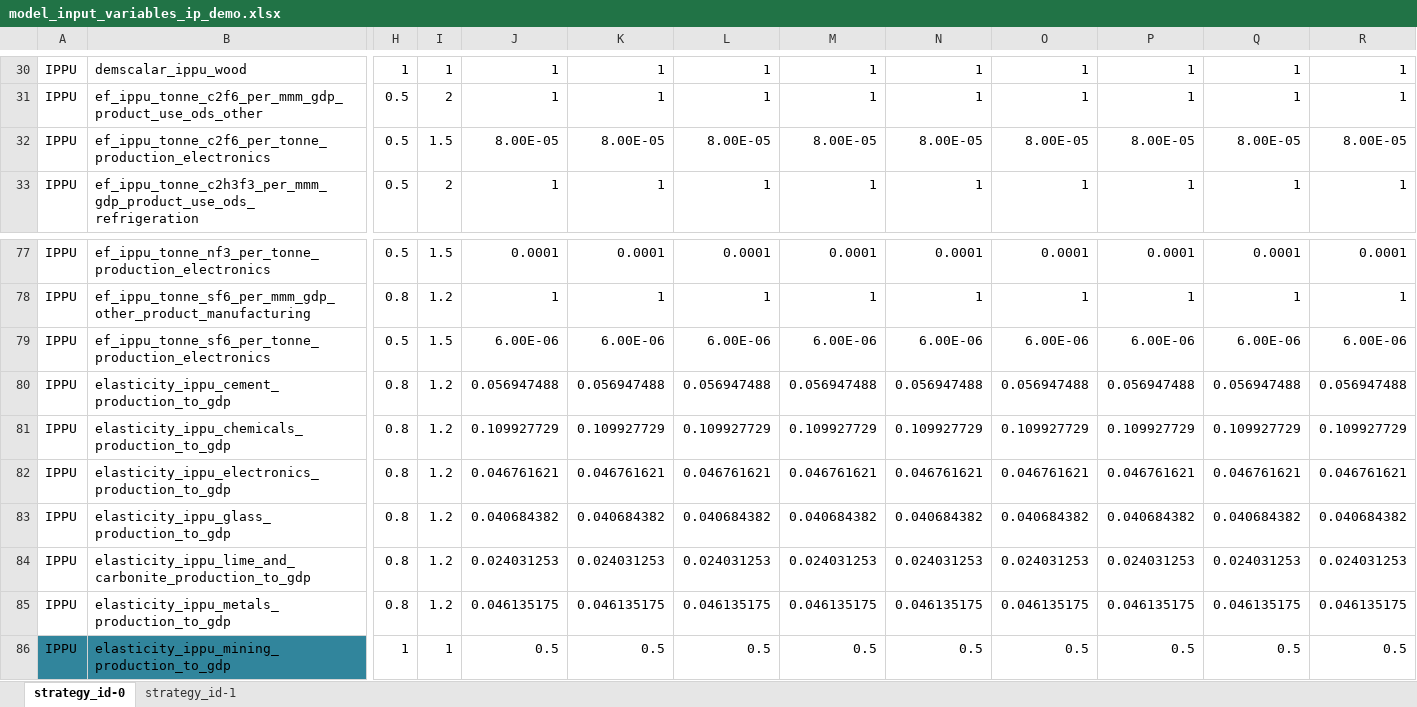
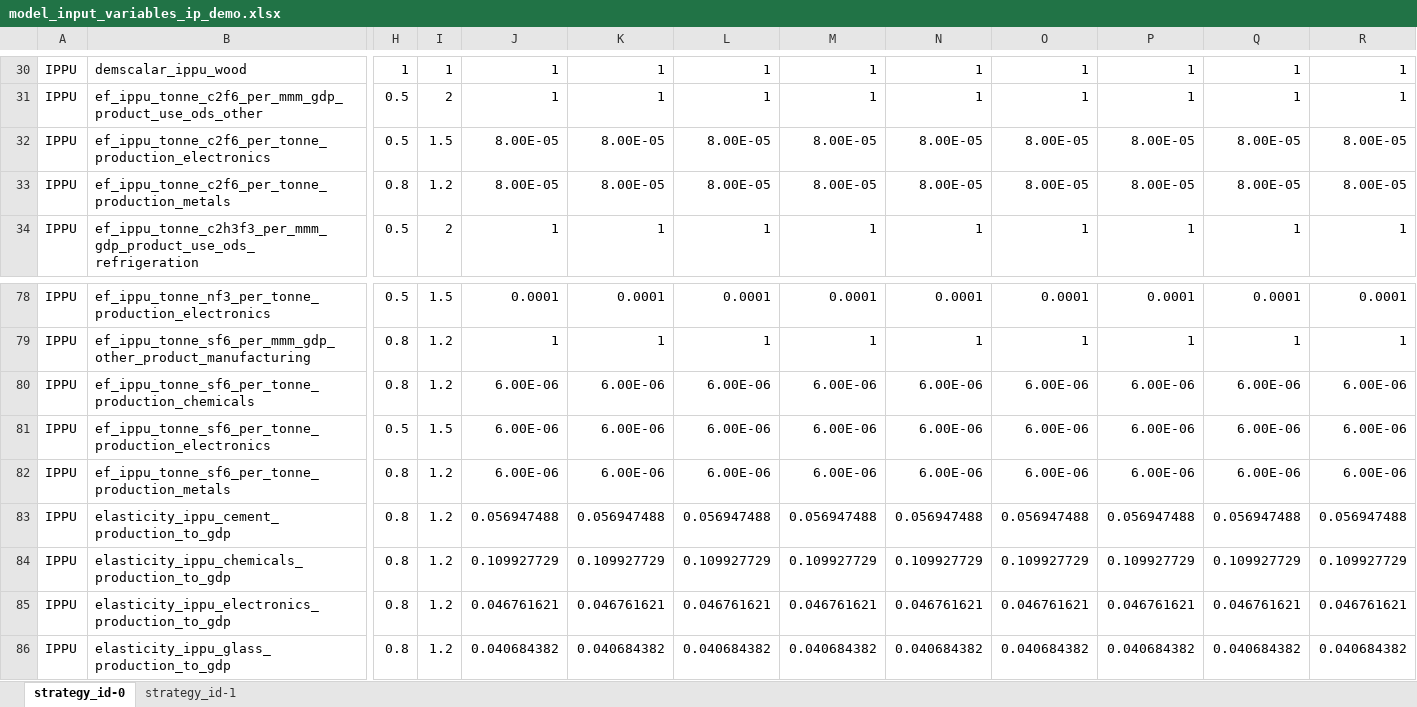
Before and after one commit to jarojasag/lac_decarbonization, an Excel workbook: ref/ingestion/demo/model_input_variables_ip_demo.xlsx, sheet strategy_id-0, drawn as a sheet; only a part is shown, gaps mark what is left out; the shorter side is filled out with more unchanged rows; values as stored, in another font and other column widths than the file's, no borders; rows hold the shown columns only; the diff names each change by its address in the sheet, - before the commit and + after, or states it on an @@ line.

```diff
--- a/ref/ingestion/demo/model_input_variables_ip_demo.xlsx (sheet strategy_id-0)
+++ b/ref/ingestion/demo/model_input_variables_ip_demo.xlsx (sheet strategy_id-0)
+row 33: IPPU | ef_ippu_tonne_c2f6_per_tonne_production_metals | 0.8 | 1.2 | 8.00E-05 | 8.00E-05 | 8.00E-05 | 8.00E-05 | 8.00E-05 | 8.00E-05 | 8.00E-05 | 8.00E-05 | 8.00E-05
+row 80: IPPU | ef_ippu_tonne_sf6_per_tonne_production_chemicals | 0.8 | 1.2 | 6.00E-06 | 6.00E-06 | 6.00E-06 | 6.00E-06 | 6.00E-06 | 6.00E-06 | 6.00E-06 | 6.00E-06 | 6.00E-06
+row 82: IPPU | ef_ippu_tonne_sf6_per_tonne_production_metals | 0.8 | 1.2 | 6.00E-06 | 6.00E-06 | 6.00E-06 | 6.00E-06 | 6.00E-06 | 6.00E-06 | 6.00E-06 | 6.00E-06 | 6.00E-06
```
Also changed, not shown: 17 other files.
